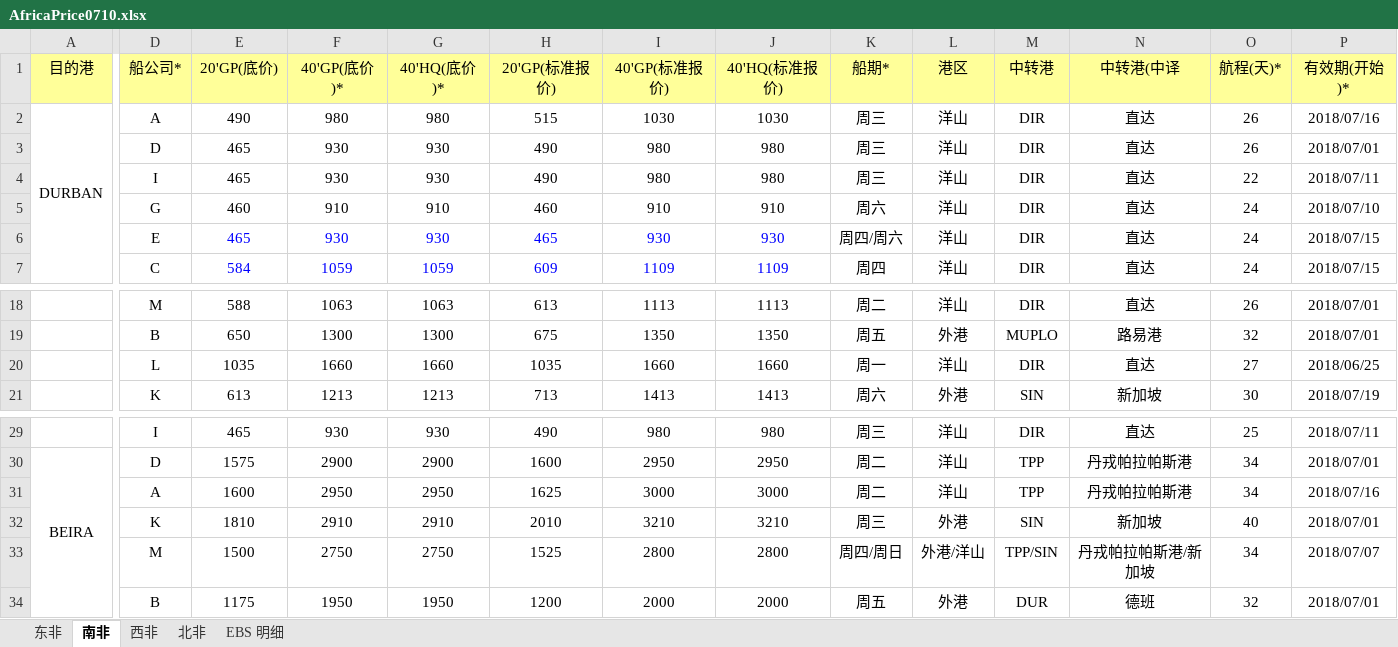
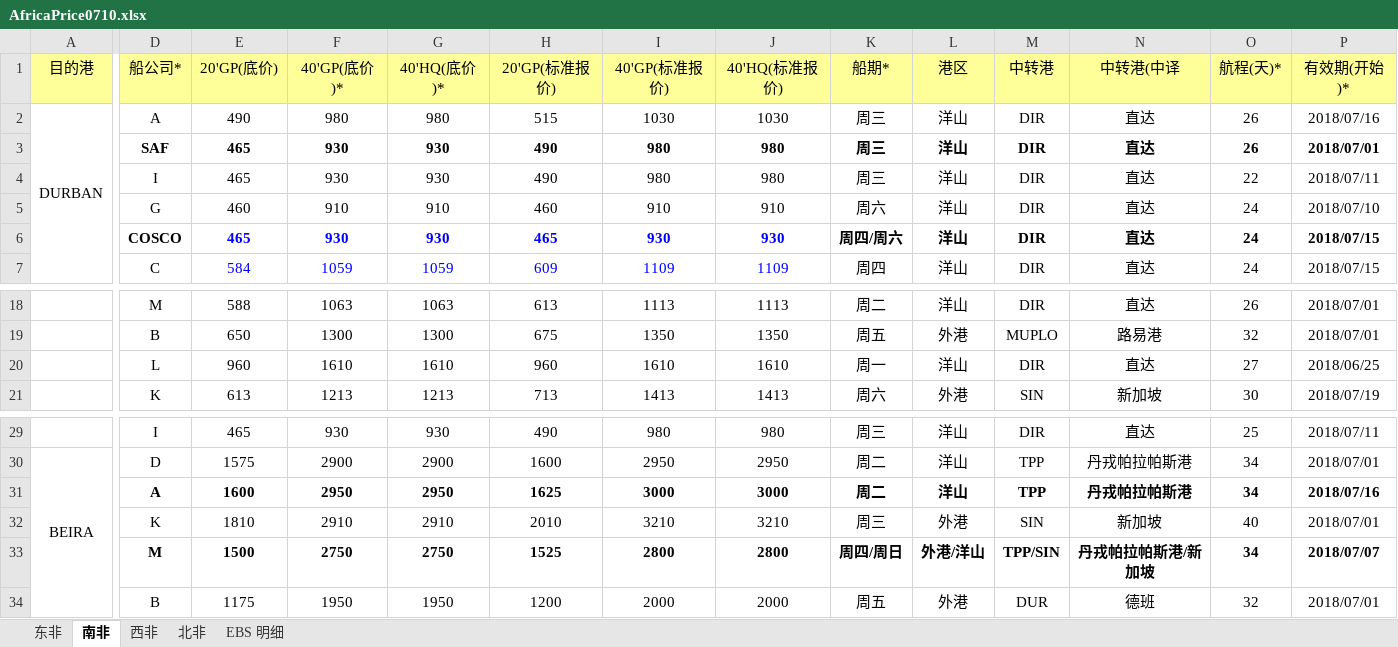
Before and after one commit to ColorfullyZhang/rang, an Excel workbook: AfricaPrice0710.xlsx, sheet 南非, drawn as a sheet; only a part is shown, gaps mark what is left out; values as stored, in another font and other column widths than the file's, no borders; the diff covers the shown part only; the diff names each change by its address in the sheet, - before the commit and + after, or states it on an @@ line.

```diff
--- a/AfricaPrice0710.xlsx (sheet 南非)
+++ b/AfricaPrice0710.xlsx (sheet 南非)
-D3 (船公司*): D
+D3 (船公司*): SAF
-D3:P3 bold: off
+D3:P3 bold: on
-D6 (船公司*): E
+D6 (船公司*): COSCO
-D6:P6 bold: off
+D6:P6 bold: on
-E20 (20'GP(底价)): 1035
+E20 (20'GP(底价)): 960
-F20 (40'GP(底价)*): 1660
+F20 (40'GP(底价)*): 1610
-G20 (40'HQ(底价)*): 1660
+G20 (40'HQ(底价)*): 1610
-H20 (20'GP(标准报价)): 1035
+H20 (20'GP(标准报价)): 960
-I20 (40'GP(标准报价)): 1660
+I20 (40'GP(标准报价)): 1610
-J20 (40'HQ(标准报价)): 1660
+J20 (40'HQ(标准报价)): 1610
-D31:P31 bold: off
+D31:P31 bold: on
-D33:P33 bold: off
+D33:P33 bold: on
```
Also changed, not shown: cell formats elsewhere in this sheet, sheet 西非, 内陆转运表0710.xlsx, 3 other files.
